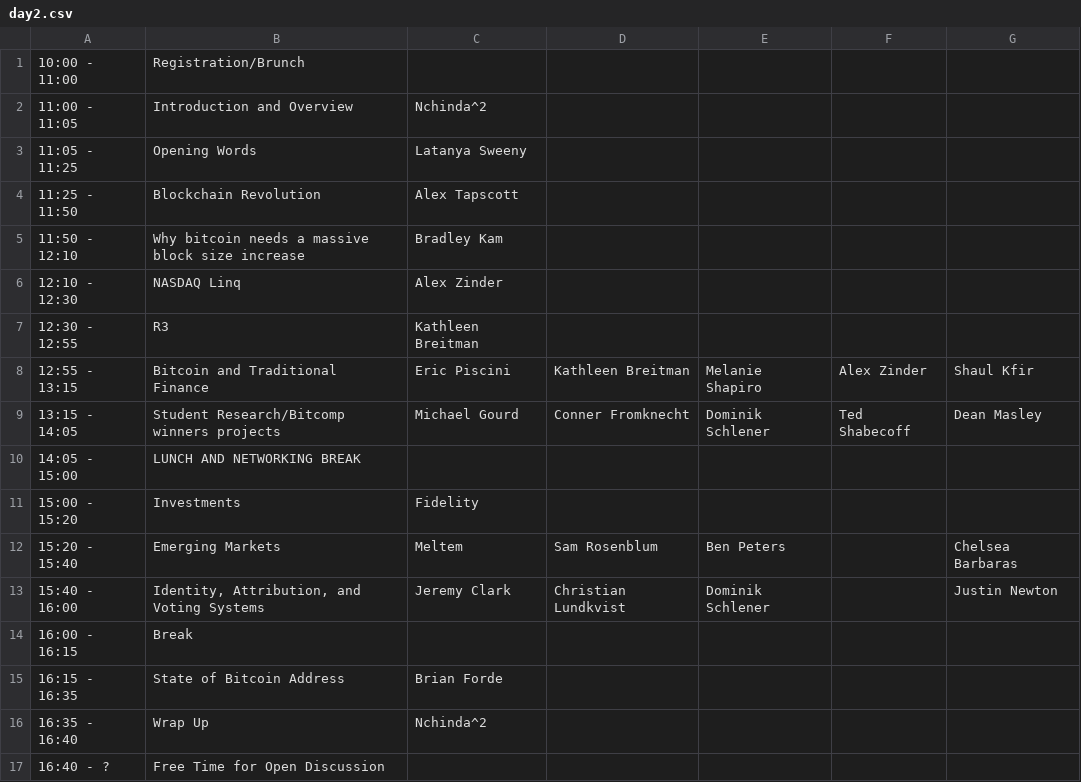
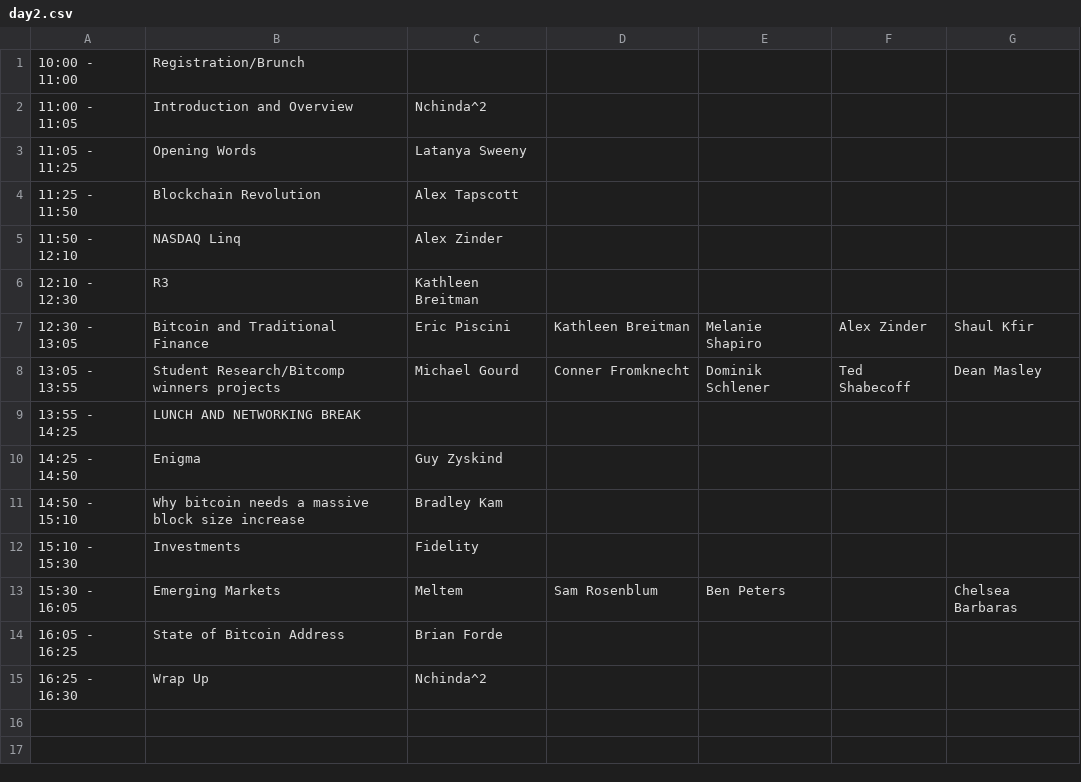
Before and after one commit to mitbtcclub/mitbtcexpo, a CSV file: source/day2.csv, drawn as a sheet.

```diff
--- a/source/day2.csv
+++ b/source/day2.csv
@@ -4,14 +4,12 @@
 11:25 - 11:50|Blockchain Revolution|Alex Tapscott||||
-11:50 - 12:10|Why bitcoin needs a massive block size increase|Bradley Kam||||
-12:10 - 12:30|NASDAQ Linq|Alex Zinder||||
-12:30 - 12:55|R3|Kathleen Breitman||||
-12:55 - 13:15|Bitcoin and Traditional Finance|Eric Piscini|Kathleen Breitman|Melanie Shapiro|Alex Zinder|Shaul Kfir
-13:15 - 14:05|Student Research/Bitcomp winners projects|Michael Gourd|Conner Fromknecht|Dominik Schlener|Ted Shabecoff|Dean Masley
-14:05 - 15:00|LUNCH AND NETWORKING BREAK|||||
-15:00 - 15:20|Investments|Fidelity||||
-15:20 - 15:40|Emerging Markets|Meltem|Sam Rosenblum|Ben Peters||Chelsea Barbaras
-15:40 - 16:00|Identity, Attribution, and Voting Systems|Jeremy Clark|Christian Lundkvist|Dominik Schlener||Justin Newton
-16:00 - 16:15|Break|||||
-16:15 - 16:35|State of Bitcoin Address|Brian Forde||||
-16:35 - 16:40|Wrap Up|Nchinda^2||||
-16:40 - ?|Free Time for Open Discussion|||||
+11:50 - 12:10|NASDAQ Linq|Alex Zinder||||
+12:10 - 12:30|R3|Kathleen Breitman||||
+12:30 - 13:05|Bitcoin and Traditional Finance|Eric Piscini|Kathleen Breitman|Melanie Shapiro|Alex Zinder|Shaul Kfir
+13:05 - 13:55|Student Research/Bitcomp winners projects|Michael Gourd|Conner Fromknecht|Dominik Schlener|Ted Shabecoff|Dean Masley
+13:55 - 14:25|LUNCH AND NETWORKING BREAK|||||
+14:25 - 14:50|Enigma|Guy Zyskind||||
+14:50 - 15:10|Why bitcoin needs a massive block size increase|Bradley Kam||||
+15:10 - 15:30|Investments|Fidelity||||
+15:30 - 16:05|Emerging Markets|Meltem|Sam Rosenblum|Ben Peters||Chelsea Barbaras
+16:05 - 16:25|State of Bitcoin Address|Brian Forde||||
+16:25 - 16:30|Wrap Up|Nchinda^2||||
```
Also changed, not shown: source/day1.csv, 1 other file.
